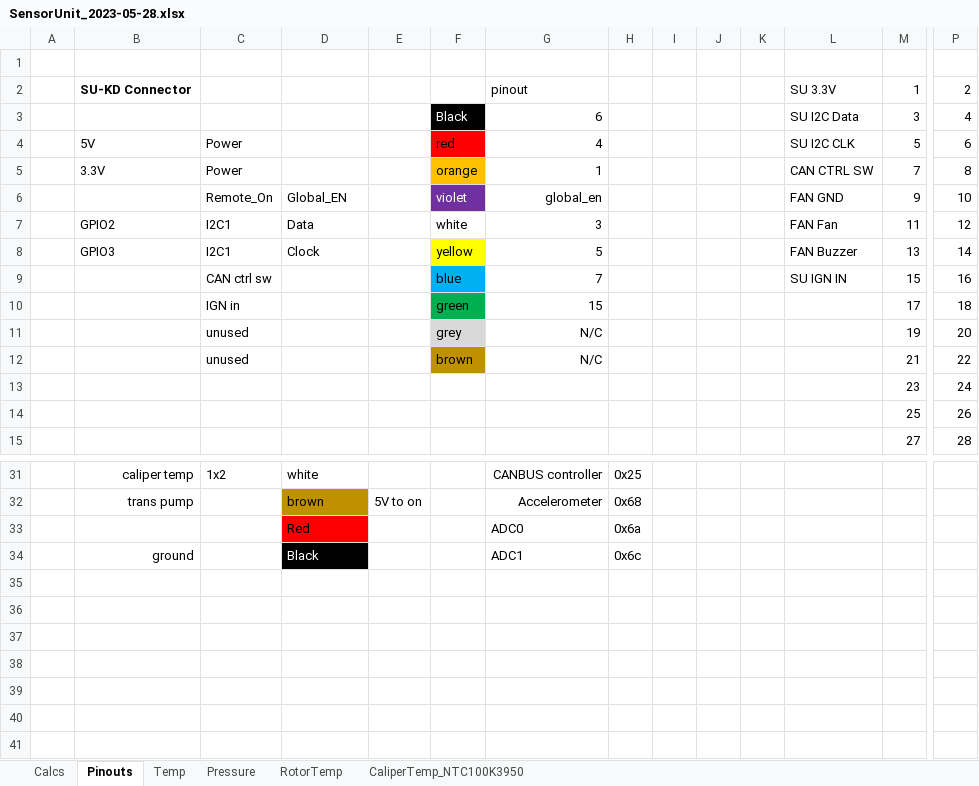
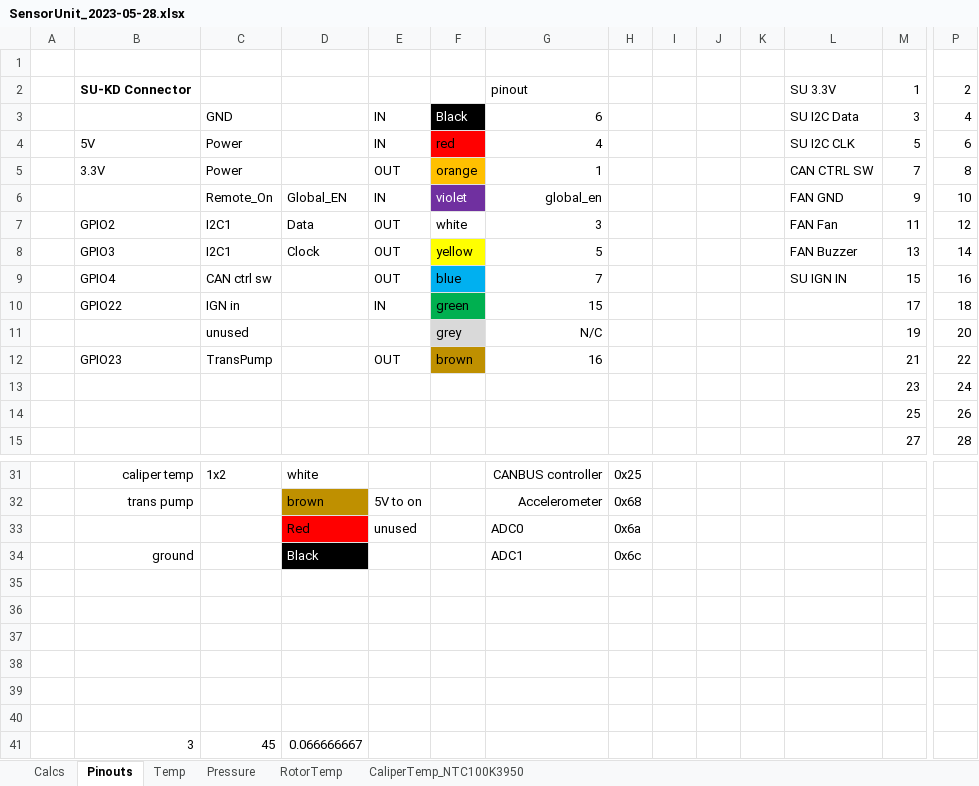
Before and after one commit to chrumck/KnurDash, an Excel workbook: design/SensorUnit_2023-05-28.xlsx, sheet Pinouts, drawn as a sheet; only a part is shown, gaps mark what is left out; values as stored, in another font and other column widths than the file's, no borders; charts and pictures not drawn; removed rows and columns are numbered as before the commit, all else as after; rows hold the shown columns only; the diff names each change by its address in the sheet, - before the commit and + after, or states it on an @@ line.

Commit message:
update SensorUnit xls

```diff
--- a/design/SensorUnit_2023-05-28.xlsx (sheet Pinouts)
+++ b/design/SensorUnit_2023-05-28.xlsx (sheet Pinouts)
-C3: (empty)
+C3: GND
-E3:E4: (empty)
+E3:E4: IN
-E5: (empty)
+E5: OUT
-E6: (empty)
+E6: IN
-E7:E9: (empty)
+E7:E9: OUT
-B9: (empty)
+B9: GPIO4
-B10: (empty)
+B10: GPIO22
-E10: (empty)
+E10: IN
-row 12:  |  | unused |  |  | brown | N/C |  |  |  |  |  | 21 | 22
+row 12:  | GPIO23 | TransPump |  | OUT | brown | 16 |  |  |  |  |  | 21 | 22
-E33: (empty)
+E33: unused
+row 35: (empty)
+row 36: (empty)
+row 37: (empty)
+row 38: (empty)
+row 39: (empty)
+row 40: (empty)
+row 41:  | 3 | 45 | 0.066666667
```
Also changed, not shown: charts or pictures.
